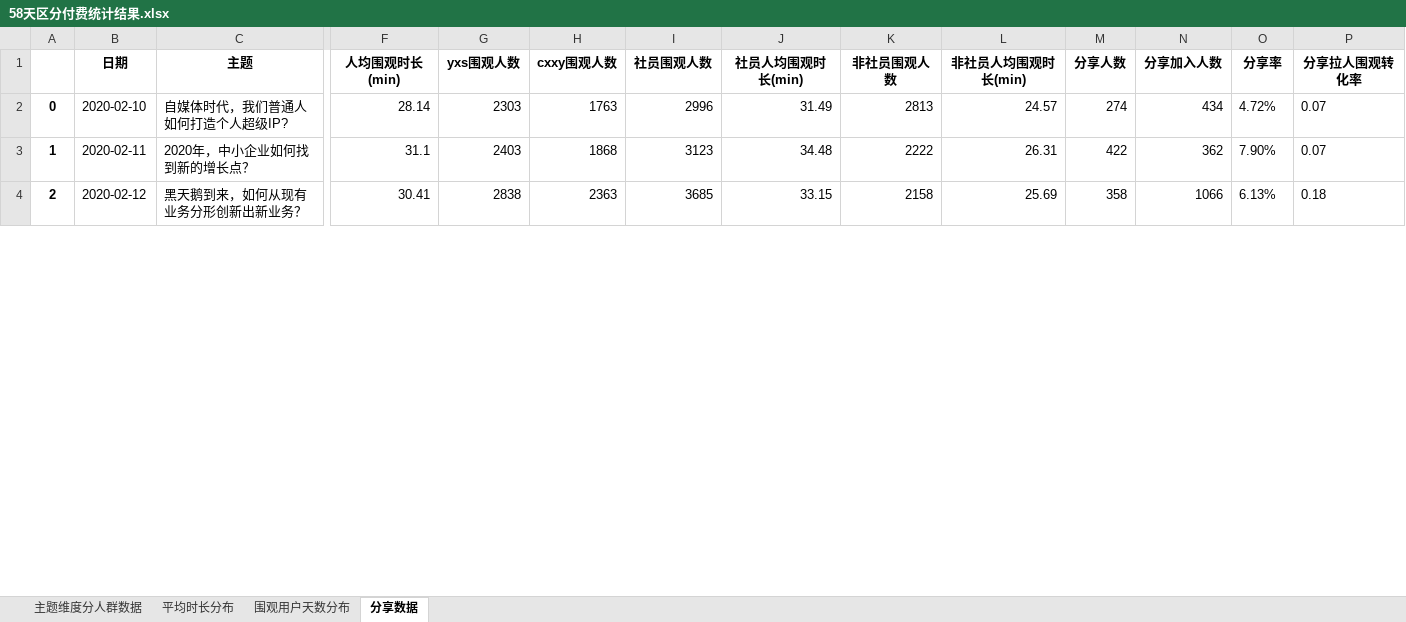
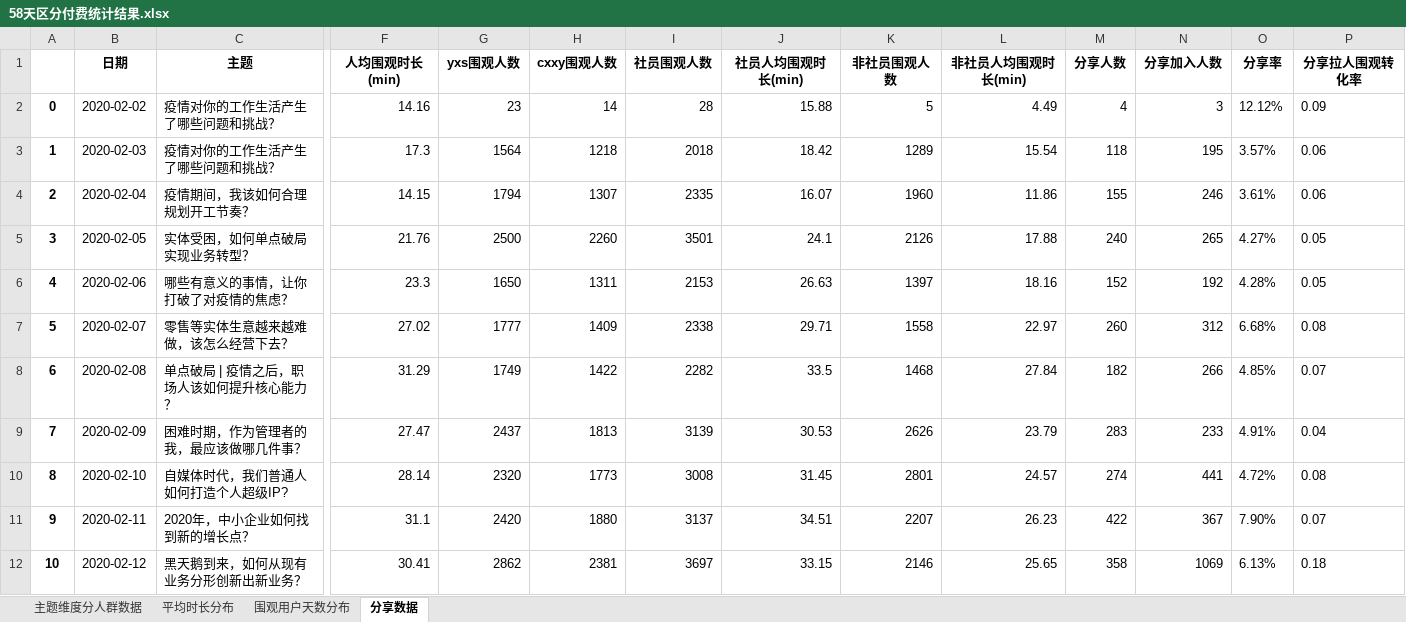
Before and after one commit to BestJoker/pandasDemo, an Excel workbook: 多人讨论-区分付费/58天区分付费统计结果.xlsx, sheet 分享数据, drawn as a sheet; only a part is shown, gaps mark what is left out; values as stored, in another font and other column widths than the file's, no borders; addresses are those after the commit; rows hold the shown columns only; the diff covers the shown part only; the diff names each change by its address in the sheet, - before the commit and + after, or states it on an @@ line.

```diff
--- a/多人讨论-区分付费/58天区分付费统计结果.xlsx (sheet 分享数据)
+++ b/多人讨论-区分付费/58天区分付费统计结果.xlsx (sheet 分享数据)
+row 2: 0 | 2020-02-02 | 疫情对你的工作生活产生了哪些问题和挑战？ | 14.16 | 23 | 14 | 28 | 15.88 | 5 | 4.49 | 4 | 3 | 12.12% | 0.09
+row 3: 1 | 2020-02-03 | 疫情对你的工作生活产生了哪些问题和挑战？ | 17.3 | 1564 | 1218 | 2018 | 18.42 | 1289 | 15.54 | 118 | 195 | 3.57% | 0.06
+row 4: 2 | 2020-02-04 | 疫情期间，我该如何合理规划开工节奏？ | 14.15 | 1794 | 1307 | 2335 | 16.07 | 1960 | 11.86 | 155 | 246 | 3.61% | 0.06
+row 5: 3 | 2020-02-05 | 实体受困，如何单点破局实现业务转型？ | 21.76 | 2500 | 2260 | 3501 | 24.1 | 2126 | 17.88 | 240 | 265 | 4.27% | 0.05
+row 6: 4 | 2020-02-06 | 哪些有意义的事情，让你打破了对疫情的焦虑？ | 23.3 | 1650 | 1311 | 2153 | 26.63 | 1397 | 18.16 | 152 | 192 | 4.28% | 0.05
+row 7: 5 | 2020-02-07 | 零售等实体生意越来越难做，该怎么经营下去？ | 27.02 | 1777 | 1409 | 2338 | 29.71 | 1558 | 22.97 | 260 | 312 | 6.68% | 0.08
+row 8: 6 | 2020-02-08 | 单点破局 | 疫情之后，职场人该如何提升核心能力？ | 31.29 | 1749 | 1422 | 2282 | 33.5 | 1468 | 27.84 | 182 | 266 | 4.85% | 0.07
+row 9: 7 | 2020-02-09 | 困难时期，作为管理者的我，最应该做哪几件事？ | 27.47 | 2437 | 1813 | 3139 | 30.53 | 2626 | 23.79 | 283 | 233 | 4.91% | 0.04
@@ column A renumbered between rows 10 and 47 @@
-G10 (yxs围观人数): 2303
+G10 (yxs围观人数): 2320
-H10 (cxxy围观人数): 1763
+H10 (cxxy围观人数): 1773
-I10 (社员围观人数): 2996
+I10 (社员围观人数): 3008
-J10 (社员人均围观时长(min)): 31.49
+J10 (社员人均围观时长(min)): 31.45
-K10 (非社员围观人数): 2813
+K10 (非社员围观人数): 2801
-N10 (分享加入人数): 434
+N10 (分享加入人数): 441
-P10 (分享拉人围观转化率): 0.07
+P10 (分享拉人围观转化率): 0.08
-G11 (yxs围观人数): 2403
+G11 (yxs围观人数): 2420
-H11 (cxxy围观人数): 1868
+H11 (cxxy围观人数): 1880
-I11 (社员围观人数): 3123
+I11 (社员围观人数): 3137
-J11 (社员人均围观时长(min)): 34.48
+J11 (社员人均围观时长(min)): 34.51
-K11 (非社员围观人数): 2222
+K11 (非社员围观人数): 2207
-L11 (非社员人均围观时长(min)): 26.31
+L11 (非社员人均围观时长(min)): 26.23
-N11 (分享加入人数): 362
+N11 (分享加入人数): 367
-G12 (yxs围观人数): 2838
+G12 (yxs围观人数): 2862
-H12 (cxxy围观人数): 2363
+H12 (cxxy围观人数): 2381
-I12 (社员围观人数): 3685
+I12 (社员围观人数): 3697
-K12 (非社员围观人数): 2158
+K12 (非社员围观人数): 2146
-L12 (非社员人均围观时长(min)): 25.69
+L12 (非社员人均围观时长(min)): 25.65
-N12 (分享加入人数): 1066
+N12 (分享加入人数): 1069
```
Also changed, not shown: 2 added rows, 2 removed rows and 265 edited cells elsewhere in this sheet, sheet 平均时长分布, sheet 主题维度分人群数据, sheet 围观用户天数分布, 多人讨论-区分付费/多人讨论分钟跳失/分钟数据汇总.xlsx, 10 other files.
